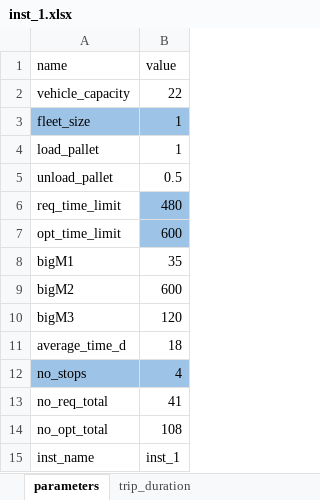
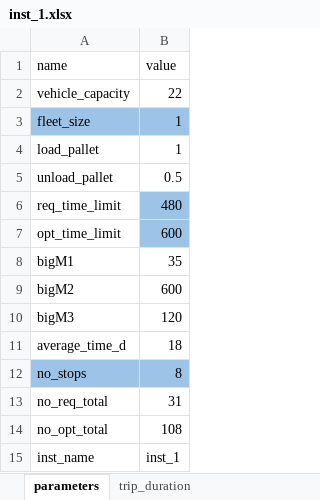
Before and after one commit to baobabsoluciones/flexible-vrp, an Excel workbook: data/inst_1.xlsx, sheet parameters, drawn as a sheet; values as stored, in another font and other column widths than the file's, no borders; the diff names each change by its address in the sheet, - before the commit and + after, or states it on an @@ line.

```diff
--- a/data/inst_1.xlsx (sheet parameters)
+++ b/data/inst_1.xlsx (sheet parameters)
-B12 (value): 4
+B12 (value): 8
-B13 (value): 41
+B13 (value): 31
```
Also changed, not shown: sheet trip_duration, data/inst_2.xlsx, data/inst_3.xlsx, 9 other files.
